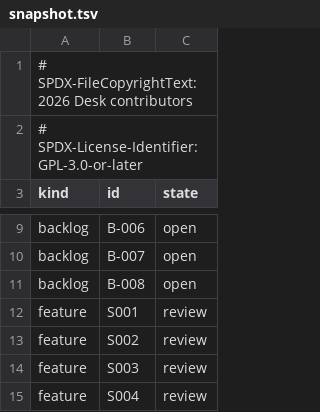
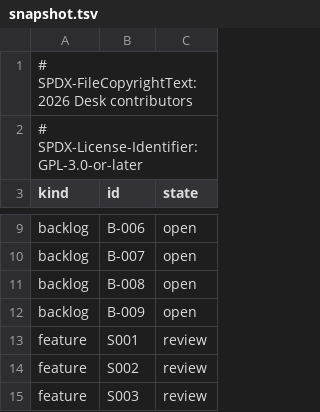
Before and after one commit to brahm/desk, a TSV file: docs/dashboard/snapshot.tsv, drawn as a sheet; only a part is shown, gaps mark what is left out; the shorter side is filled out with more unchanged rows; the diff names each change by its address in the sheet, - before the commit and + after, or states it on an @@ line.

```diff
--- a/docs/dashboard/snapshot.tsv
+++ b/docs/dashboard/snapshot.tsv
+row 12: backlog | B-009 | open
```
Also changed, not shown: docs/dashboard/history.tsv, 5 other files.
